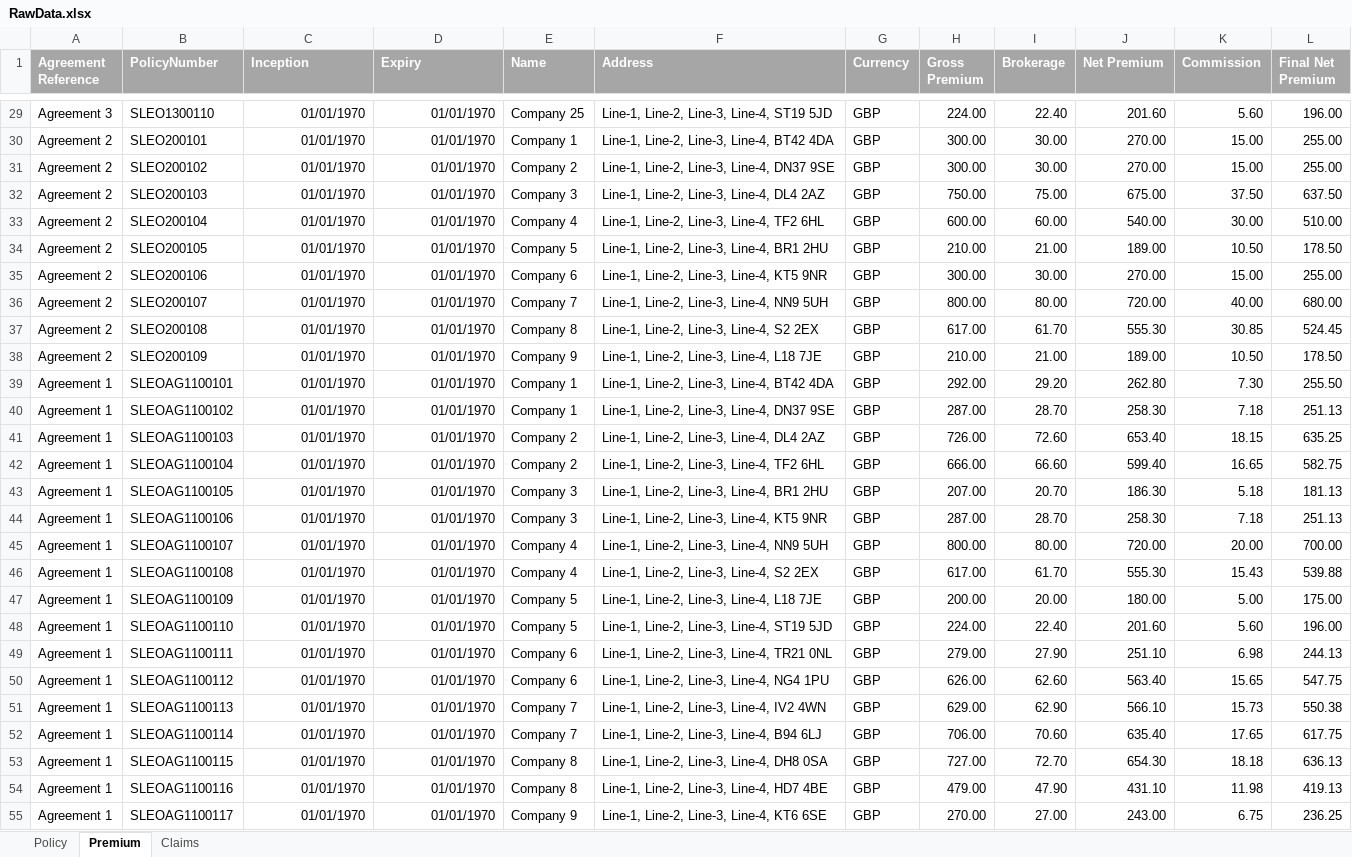
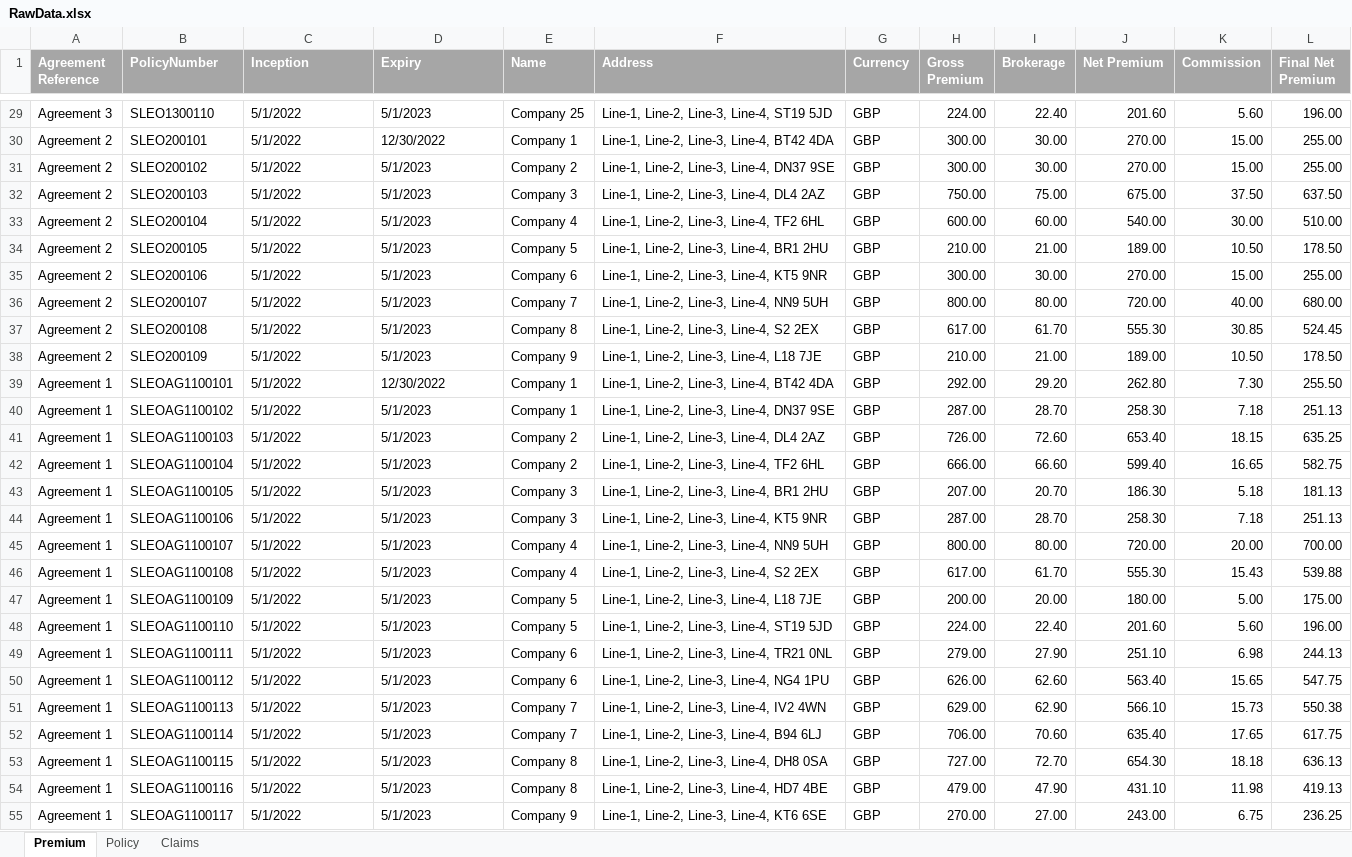
Before and after one commit to kishanmovaliya7/my-chat-bot, an Excel workbook: RawData.xlsx, sheet Premium, drawn as a sheet; only a part is shown, gaps mark what is left out; values as stored, in another font and other column widths than the file's, no borders; the diff covers the shown part only; the diff names each change by its address in the sheet, - before the commit and + after, or states it on an @@ line.

```diff
--- a/RawData.xlsx (sheet Premium)
+++ b/RawData.xlsx (sheet Premium)
@@ sheet tab order changed: Premium | Policy | Claims @@
-C29:D55 alignment: right
+C29:D55 alignment: left
-C29:C55 (Inception): 01/01/1970
+C29:C55 (Inception): 5/1/2022
-D29 (Expiry): 01/01/1970
+D29 (Expiry): 5/1/2023
-D30 (Expiry): 01/01/1970
+D30 (Expiry): 12/30/2022
-D31:D38 (Expiry): 01/01/1970
+D31:D38 (Expiry): 5/1/2023
-D39 (Expiry): 01/01/1970
+D39 (Expiry): 12/30/2022
-D40:D55 (Expiry): 01/01/1970
+D40:D55 (Expiry): 5/1/2023
```
Also changed, not shown: 60 edited cells and cell formats elsewhere in this sheet, sheet Policy, sheet Claims, 4 other files.
